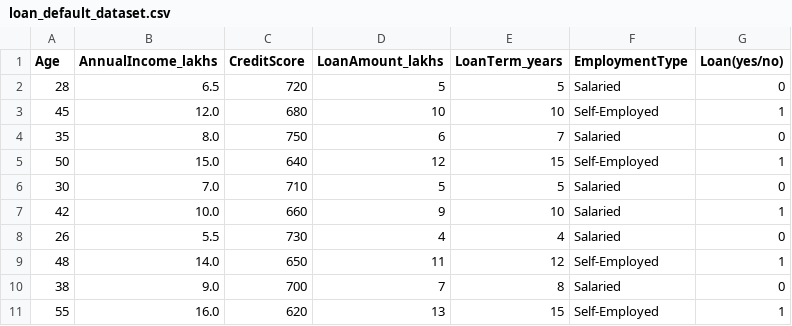
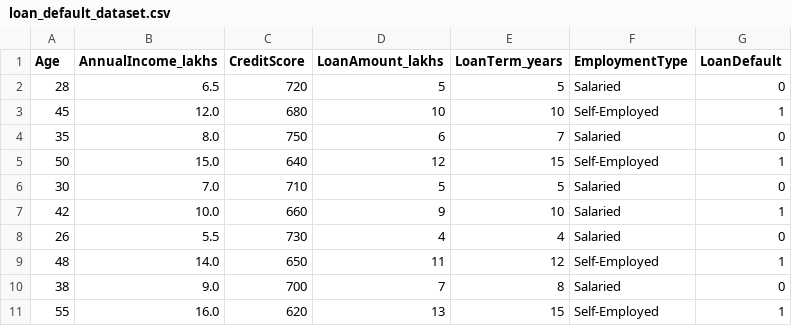
Before and after one commit to HarshitEmpire/GenAIassignment, a CSV file: loan_default_dataset.csv, drawn as a sheet.

Commit message:
Update loan_default_dataset.csv

```diff
--- a/loan_default_dataset.csv
+++ b/loan_default_dataset.csv
@@ -1,2 +1,2 @@
-Age,AnnualIncome_lakhs,CreditScore,LoanAmount_lakhs,LoanTerm_years,EmploymentType,Loan(yes/no)
+Age,AnnualIncome_lakhs,CreditScore,LoanAmount_lakhs,LoanTerm_years,EmploymentType,LoanDefault
 28,6.5,720,5,5,Salaried,0
```
